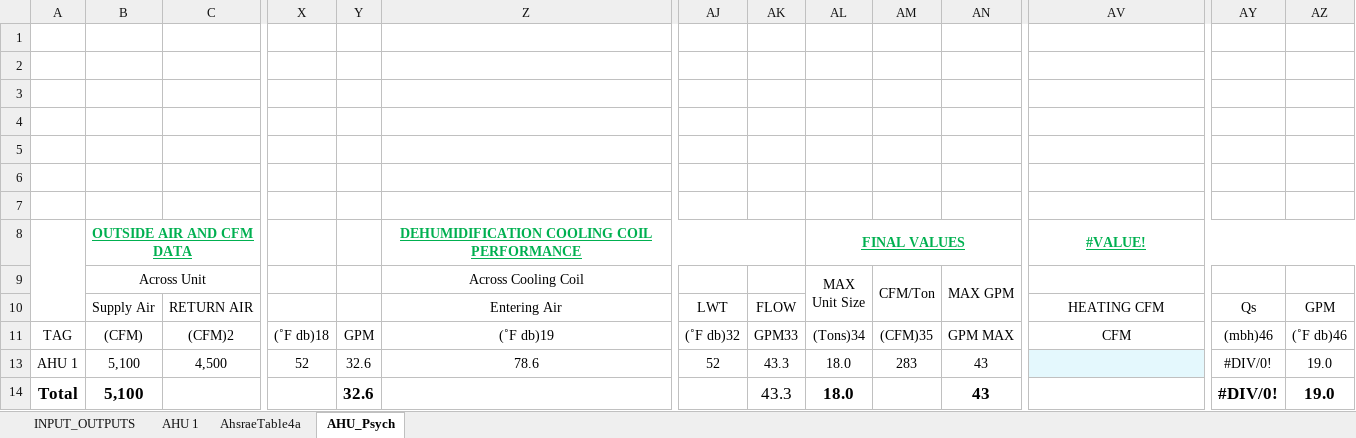
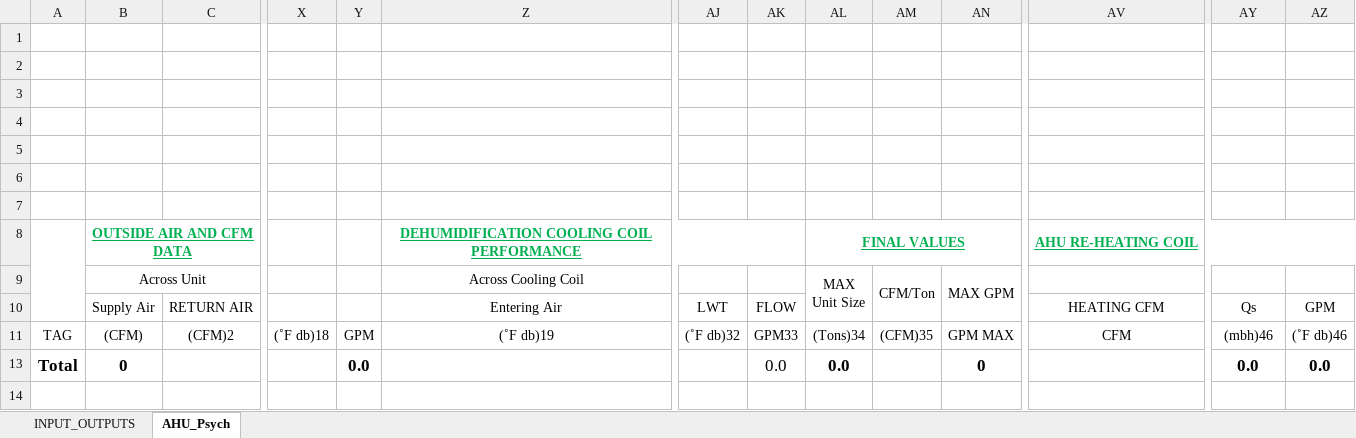
Before and after one commit to Rushikeshh-patil/PsychroCalc, an Excel workbook: Revamped AHU Psych Calcs.xlsm, sheet AHU_Psych, drawn as a sheet; only a part is shown, gaps mark what is left out; values as stored, in another font and other column widths than the file's, no borders; table styles not drawn; removed rows and columns are numbered as before the commit, all else as after; rows hold the shown columns only; the diff names each change by its address in the sheet, - before the commit and + after, or states it on an @@ line.

```diff
--- a/Revamped AHU Psych Calcs.xlsm (sheet AHU_Psych)
+++ b/Revamped AHU Psych Calcs.xlsm (sheet AHU_Psych)
-sheet tab: AHU 1
@@ sheet tab hidden: AhsraeTable4a @@
-AV8: #VALUE!
+AV8: AHU RE-HEATING COIL
-row 13: AHU 1 | 5,100 | 4,500 | 52 | 32.6 | 78.6 | 52 | 43.3 | 18.0 | 283 | 43 |  | #DIV/0! | 19.0
-B13: 5,100
+B13: 0
-Y13: 32.6
+Y13: 0.0
-AK13: 43.3
+AK13: 0.0
-AL13: 18.0
+AL13: 0.0
-AN13: 43
+AN13: 0
-AY13: #DIV/0!
+AY13: 0.0
-AZ13: 19.0
+AZ13: 0.0
```
Also changed, not shown: sheet INPUT_OUTPUTS, charts or pictures.
